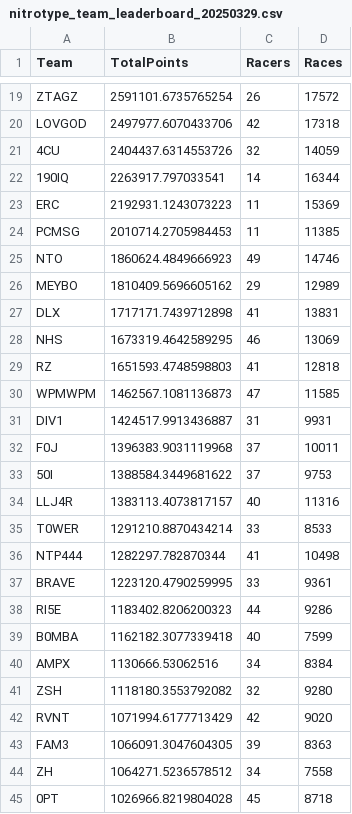
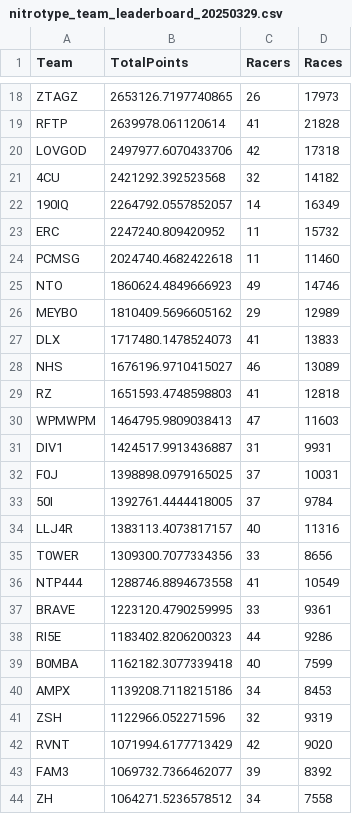
Before and after one commit to theoneitrox/nitrotypelb, a CSV file: csv_archive/nitrotype_team_leaderboard_20250329.csv, drawn as a sheet; only a part is shown, gaps mark what is left out; removed rows and columns are numbered as before the commit, all else as after; the diff covers the shown part only; the diff names each change by its address in the sheet, - before the commit and + after, or states it on an @@ line.

```diff
--- a/csv_archive/nitrotype_team_leaderboard_20250329.csv
+++ b/csv_archive/nitrotype_team_leaderboard_20250329.csv
-B18 (TotalPoints): 2591101.6735765254
+B18 (TotalPoints): 2653126.7197740865
-D18 (Races): 17572
+D18 (Races): 17973
+row 19: RFTP | 2639978.061120614 | 41 | 21828
-B21 (TotalPoints): 2404437.6314553726
+B21 (TotalPoints): 2421292.392523568
-D21 (Races): 14059
+D21 (Races): 14182
-B22 (TotalPoints): 2263917.797033541
+B22 (TotalPoints): 2264792.0557852057
-D22 (Races): 16344
+D22 (Races): 16349
-B23 (TotalPoints): 2192931.1243073223
+B23 (TotalPoints): 2247240.809420952
-D23 (Races): 15369
+D23 (Races): 15732
-B24 (TotalPoints): 2010714.2705984453
+B24 (TotalPoints): 2024740.4682422618
-D24 (Races): 11385
+D24 (Races): 11460
-B27 (TotalPoints): 1717171.7439712898
+B27 (TotalPoints): 1717480.1478524073
-D27 (Races): 13831
+D27 (Races): 13833
-B28 (TotalPoints): 1673319.4642589295
+B28 (TotalPoints): 1676196.9710415027
-D28 (Races): 13069
+D28 (Races): 13089
-B30 (TotalPoints): 1462567.1081136873
+B30 (TotalPoints): 1464795.9809038413
-D30 (Races): 11585
+D30 (Races): 11603
-B32 (TotalPoints): 1396383.9031119968
+B32 (TotalPoints): 1398898.0979165025
-D32 (Races): 10011
+D32 (Races): 10031
-B33 (TotalPoints): 1388584.3449681622
+B33 (TotalPoints): 1392761.4444418005
-D33 (Races): 9753
+D33 (Races): 9784
-B35 (TotalPoints): 1291210.8870434214
+B35 (TotalPoints): 1309300.7077334356
-D35 (Races): 8533
+D35 (Races): 8656
-B36 (TotalPoints): 1282297.782870344
+B36 (TotalPoints): 1288746.8894673558
-D36 (Races): 10498
+D36 (Races): 10549
-B40 (TotalPoints): 1130666.53062516
+B40 (TotalPoints): 1139208.7118215186
-D40 (Races): 8384
+D40 (Races): 8453
-B41 (TotalPoints): 1118180.3553792082
+B41 (TotalPoints): 1122966.052271596
-D41 (Races): 9280
+D41 (Races): 9319
-B43 (TotalPoints): 1066091.3047604305
+B43 (TotalPoints): 1069732.7366462077
-D43 (Races): 8363
+D43 (Races): 8392
-row 45: 0PT | 1026966.8219804028 | 45 | 8718
```
Also changed, not shown: 3 added rows, 3 removed rows and 57 edited cells elsewhere in this file, csv_archive/nitrotype_season_leaderboard_20250329.csv, 1 other file.
